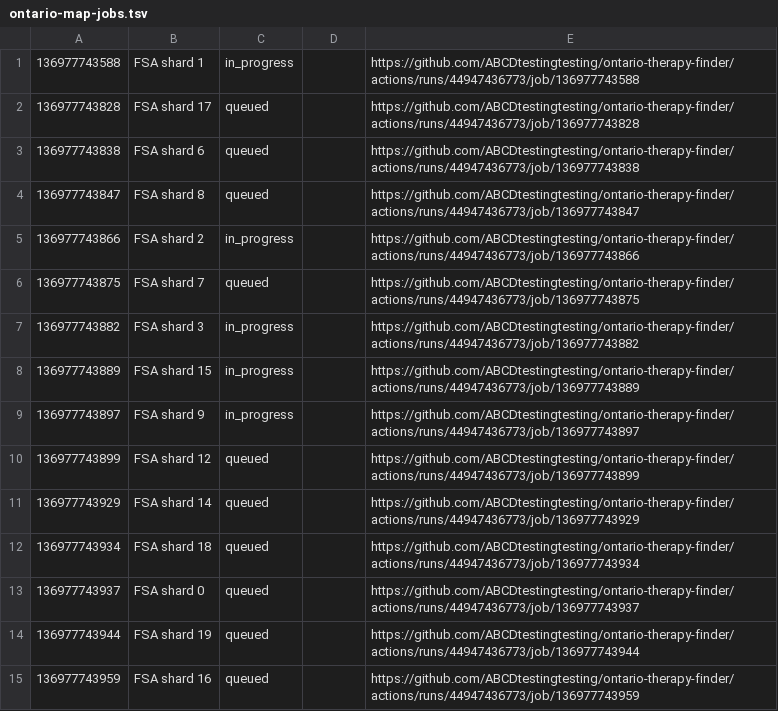
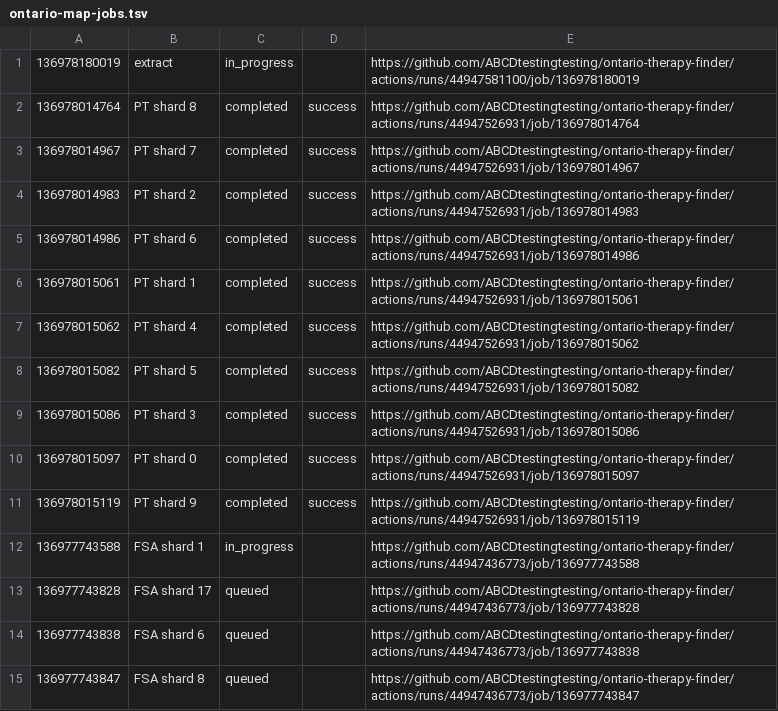
Before and after one commit to ABCDtestingtesting/ontario-therapy-finder, a TSV file: ontario-map-jobs.tsv, drawn as a sheet; only a part is shown; the shorter side is filled out with more unchanged rows; the diff names each change by its address in the sheet, - before the commit and + after, or states it on an @@ line.

```diff
--- a/ontario-map-jobs.tsv
+++ b/ontario-map-jobs.tsv
+row 1: 136978180019 | extract | in_progress |  | https://github.com/ABCDtestingtesting/ontario-therapy-finder/actions/runs/44947581100/job/136978180019
+row 2: 136978014764 | PT shard 8 | completed | success | https://github.com/ABCDtestingtesting/ontario-therapy-finder/actions/runs/44947526931/job/136978014764
+row 3: 136978014967 | PT shard 7 | completed | success | https://github.com/ABCDtestingtesting/ontario-therapy-finder/actions/runs/44947526931/job/136978014967
+row 4: 136978014983 | PT shard 2 | completed | success | https://github.com/ABCDtestingtesting/ontario-therapy-finder/actions/runs/44947526931/job/136978014983
+row 5: 136978014986 | PT shard 6 | completed | success | https://github.com/ABCDtestingtesting/ontario-therapy-finder/actions/runs/44947526931/job/136978014986
+row 6: 136978015061 | PT shard 1 | completed | success | https://github.com/ABCDtestingtesting/ontario-therapy-finder/actions/runs/44947526931/job/136978015061
+row 7: 136978015062 | PT shard 4 | completed | success | https://github.com/ABCDtestingtesting/ontario-therapy-finder/actions/runs/44947526931/job/136978015062
+row 8: 136978015082 | PT shard 5 | completed | success | https://github.com/ABCDtestingtesting/ontario-therapy-finder/actions/runs/44947526931/job/136978015082
+row 9: 136978015086 | PT shard 3 | completed | success | https://github.com/ABCDtestingtesting/ontario-therapy-finder/actions/runs/44947526931/job/136978015086
+row 10: 136978015097 | PT shard 0 | completed | success | https://github.com/ABCDtestingtesting/ontario-therapy-finder/actions/runs/44947526931/job/136978015097
+row 11: 136978015119 | PT shard 9 | completed | success | https://github.com/ABCDtestingtesting/ontario-therapy-finder/actions/runs/44947526931/job/136978015119
```
Also changed, not shown: 1 other file.
